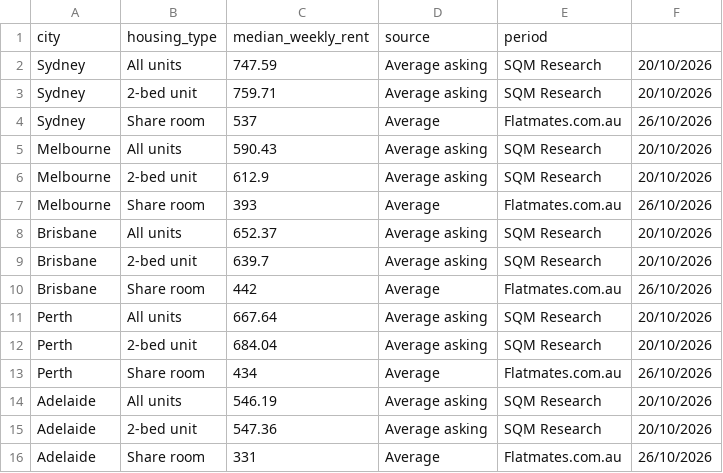
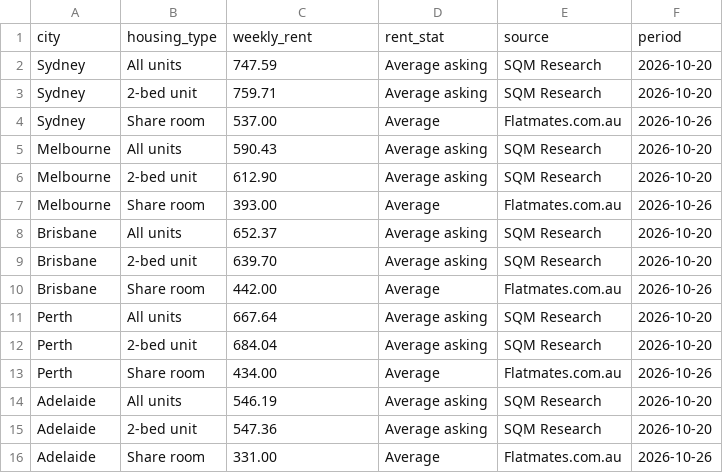
Before and after one commit to kieuuyen1701/au-student-disposable-income, a CSV file: data/collection/rent.csv, drawn as a sheet.

Commit message:
Clean

```diff
--- a/data/collection/rent.csv
+++ b/data/collection/rent.csv
@@ -1,16 +1,16 @@
-city,housing_type,median_weekly_rent,source,period,
-Sydney,All units,747.59,Average asking,SQM Research,20/10/2026
-Sydney,2-bed unit,759.71,Average asking,SQM Research,20/10/2026
-Sydney,Share room,537,Average,Flatmates.com.au,26/10/2026
-Melbourne,All units,590.43,Average asking,SQM Research,20/10/2026
-Melbourne,2-bed unit,612.9,Average asking,SQM Research,20/10/2026
-Melbourne,Share room,393,Average,Flatmates.com.au,26/10/2026
-Brisbane,All units,652.37,Average asking,SQM Research,20/10/2026
-Brisbane,2-bed unit,639.7,Average asking,SQM Research,20/10/2026
-Brisbane,Share room,442,Average,Flatmates.com.au,26/10/2026
-Perth,All units,667.64,Average asking,SQM Research,20/10/2026
-Perth,2-bed unit,684.04,Average asking,SQM Research,20/10/2026
-Perth,Share room,434,Average,Flatmates.com.au,26/10/2026
-Adelaide,All units,546.19,Average asking,SQM Research,20/10/2026
-Adelaide,2-bed unit,547.36,Average asking,SQM Research,20/10/2026
-Adelaide,Share room,331,Average,Flatmates.com.au,26/10/2026
+city,housing_type,weekly_rent,rent_stat,source,period
+Sydney,All units,747.59,Average asking,SQM Research,2026-10-20
+Sydney,2-bed unit,759.71,Average asking,SQM Research,2026-10-20
+Sydney,Share room,537.00,Average,Flatmates.com.au,2026-10-26
+Melbourne,All units,590.43,Average asking,SQM Research,2026-10-20
+Melbourne,2-bed unit,612.90,Average asking,SQM Research,2026-10-20
+Melbourne,Share room,393.00,Average,Flatmates.com.au,2026-10-26
+Brisbane,All units,652.37,Average asking,SQM Research,2026-10-20
+Brisbane,2-bed unit,639.70,Average asking,SQM Research,2026-10-20
+Brisbane,Share room,442.00,Average,Flatmates.com.au,2026-10-26
+Perth,All units,667.64,Average asking,SQM Research,2026-10-20
+Perth,2-bed unit,684.04,Average asking,SQM Research,2026-10-20
+Perth,Share room,434.00,Average,Flatmates.com.au,2026-10-26
+Adelaide,All units,546.19,Average asking,SQM Research,2026-10-20
+Adelaide,2-bed unit,547.36,Average asking,SQM Research,2026-10-20
+Adelaide,Share room,331.00,Average,Flatmates.com.au,2026-10-26
```
